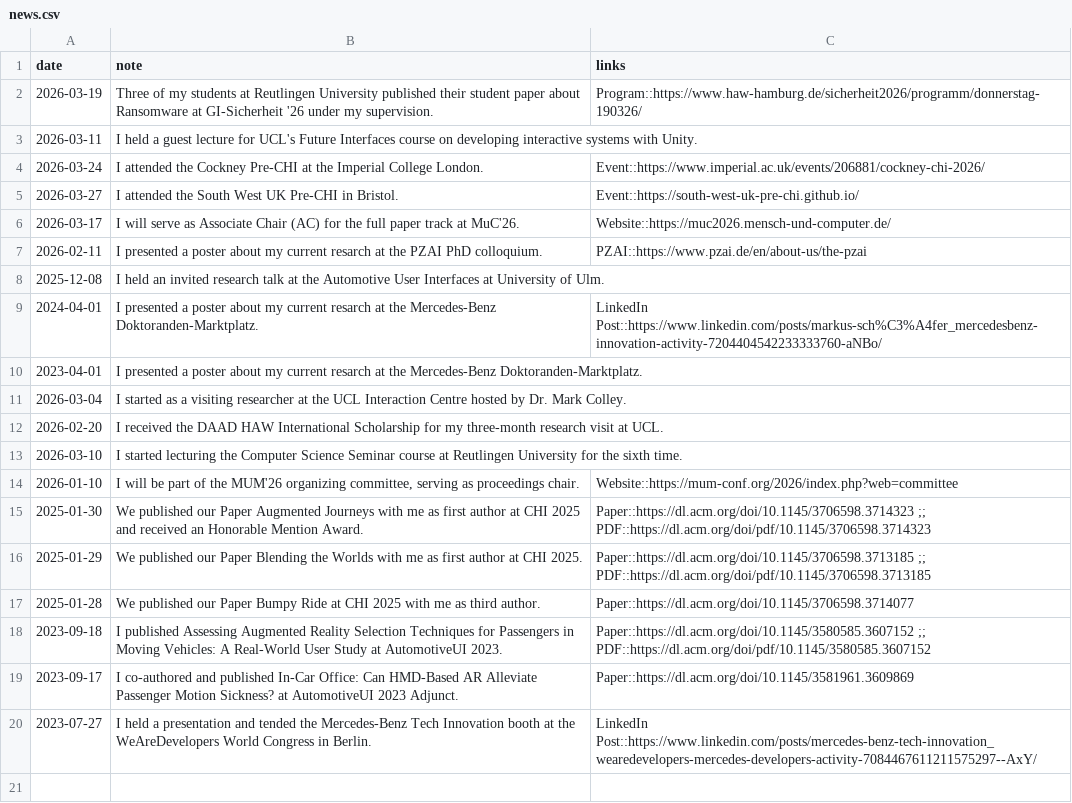
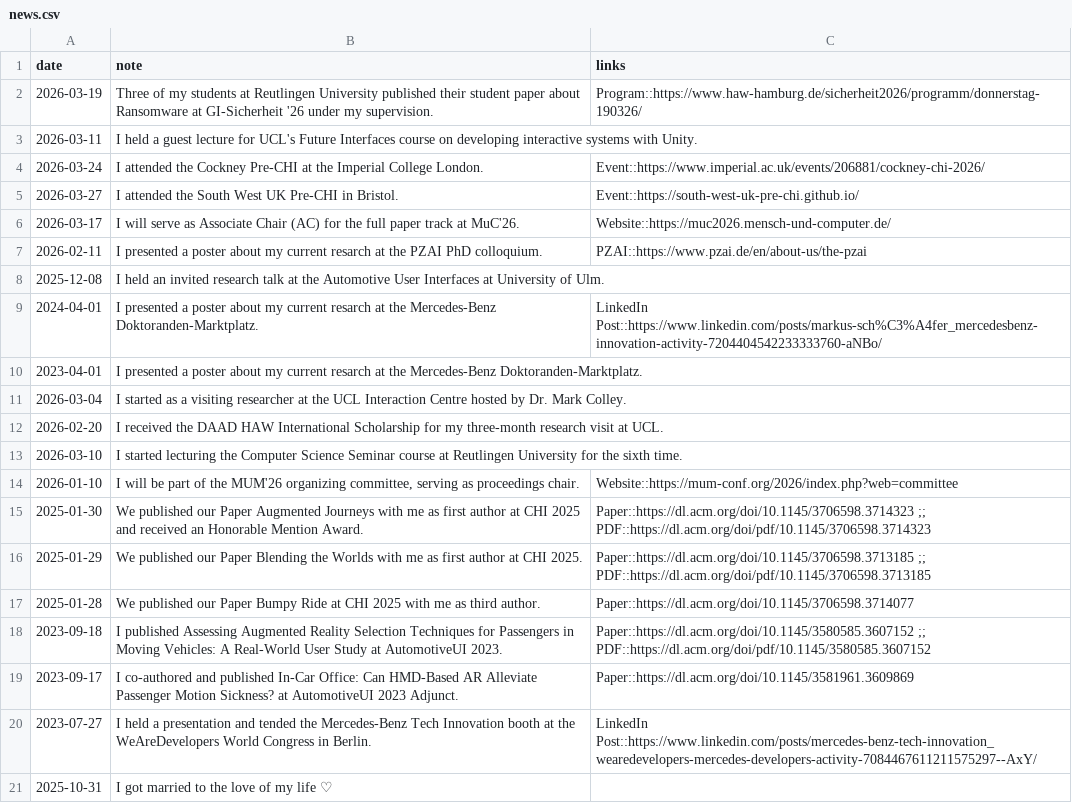
Before and after one commit to SchrammR/SchrammR.github.io, a CSV file: data/news.csv, drawn as a sheet.

Commit message:
Update news entries

```diff
--- a/data/news.csv
+++ b/data/news.csv
@@ -20 +20,2 @@ date;note;links
 2023-07-27;"I held a presentation and tended the Mercedes-Benz Tech Innovation booth at the WeAreDevelopers World Congress in Berlin.";"LinkedIn Post::https://www.linkedin.com/posts/mercedes-benz-tech-innovation_wearedevelopers-mercedes-developers-activity-7084467611211575297--AxY/"
+2025-10-31;"I got married to the love of my life ♡";;
```
